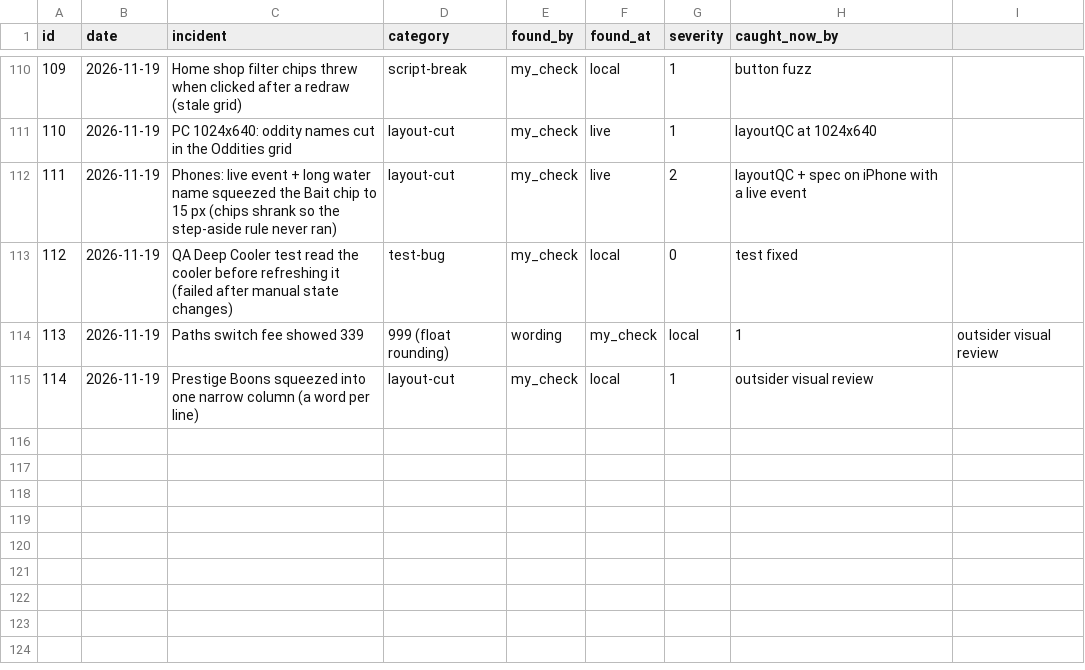
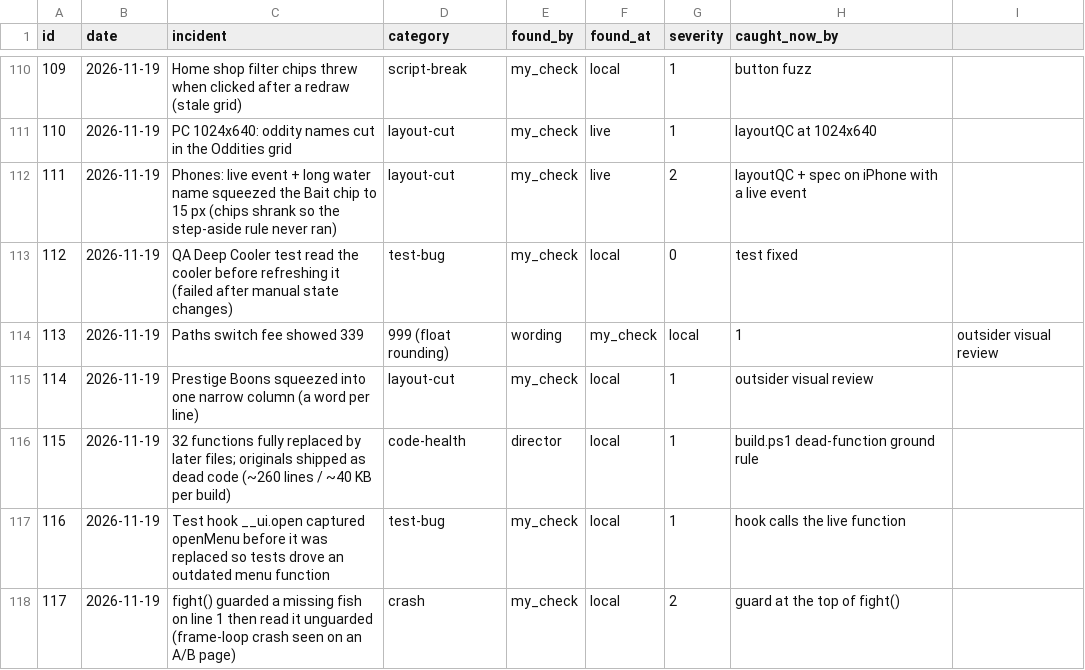
Before and after one commit to sizzentra/driftline, a CSV file: docs/qc_incidents.csv, drawn as a sheet; only a part is shown, gaps mark what is left out.

```diff
--- a/docs/qc_incidents.csv
+++ b/docs/qc_incidents.csv
@@ -115 +115,4 @@ id,date,incident,category,found_by,found_at,severity,caught_now_by
 114,2026-11-19,Prestige Boons squeezed into one narrow column (a word per line),layout-cut,my_check,local,1,outsider visual review
+115,2026-11-19,32 functions fully replaced by later files; originals shipped as dead code (~260 lines / ~40 KB per build),code-health,director,local,1,build.ps1 dead-function ground rule
+116,2026-11-19,Test hook __ui.open captured openMenu before it was replaced so tests drove an outdated menu function,test-bug,my_check,local,1,hook calls the live function
+117,2026-11-19,fight() guarded a missing fish on line 1 then read it unguarded (frame-loop crash seen on an A/B page),crash,my_check,local,2,guard at the top of fight()
```
Also changed, not shown: 50 other files.
